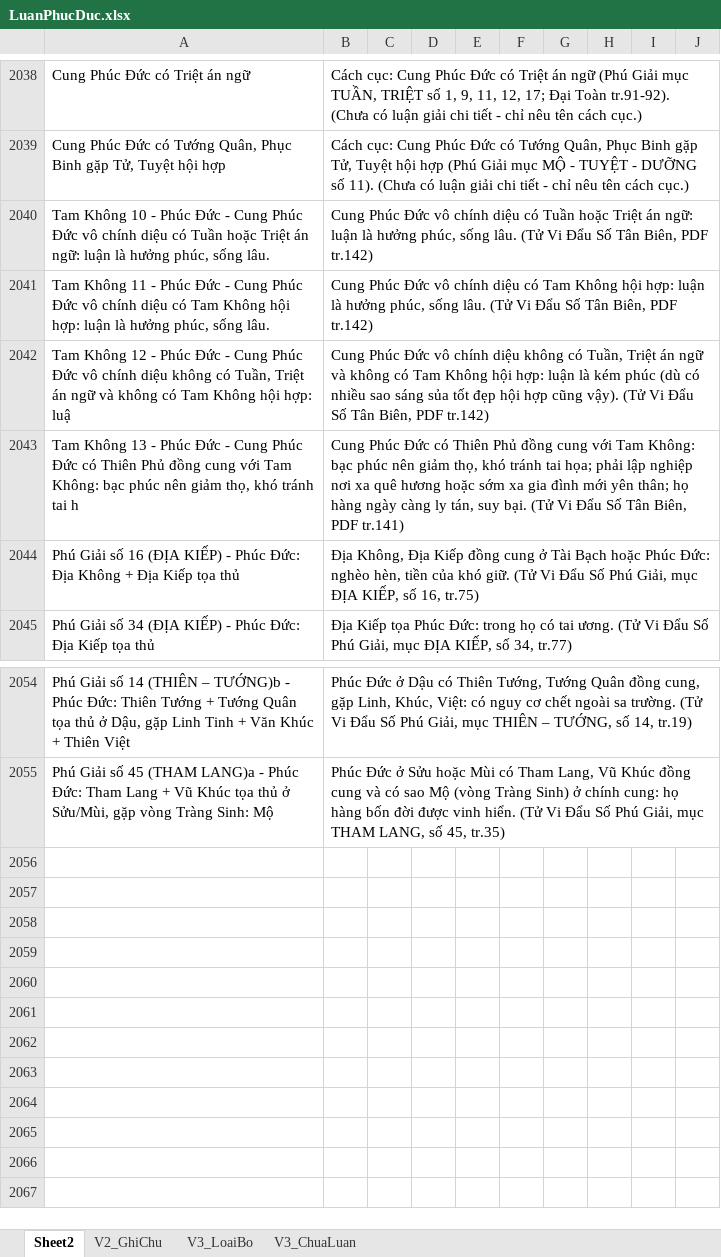
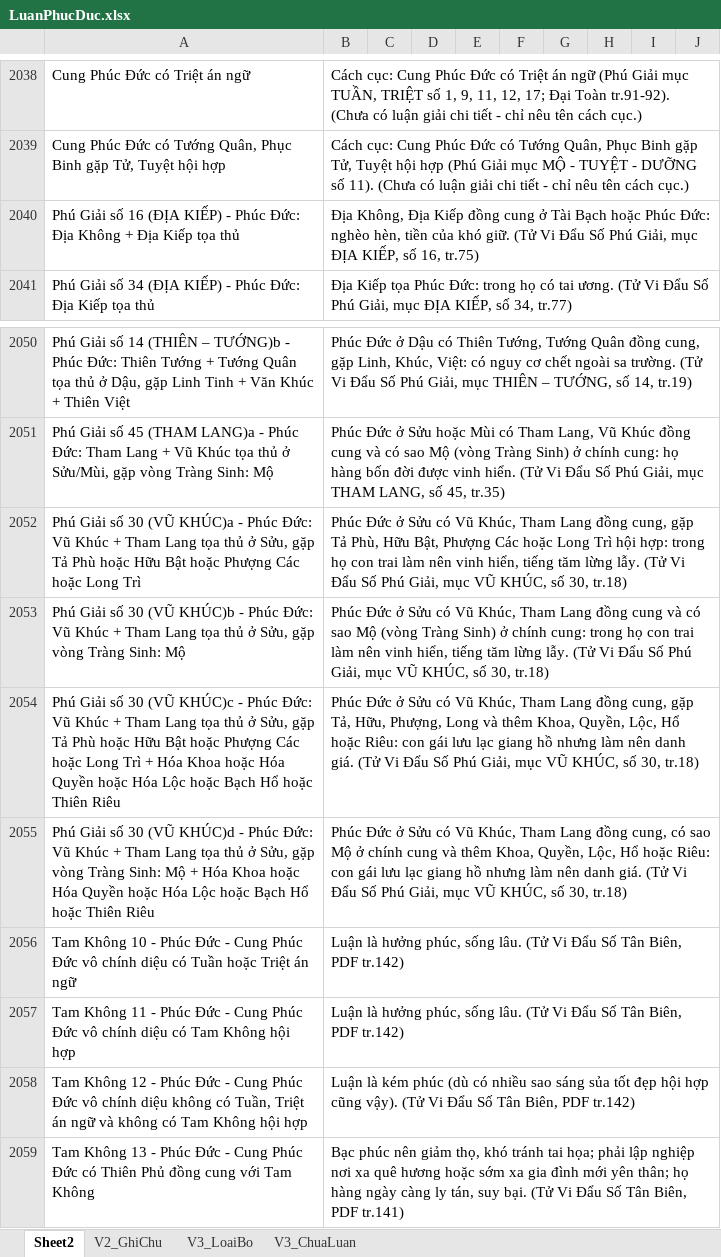
Before and after one commit to Donniehieu/TuVi, an Excel workbook: LuanPhucDuc.xlsx, sheet Sheet2, drawn as a sheet; only a part is shown, gaps mark what is left out; values as stored, in another font and other column widths than the file's, no borders; removed rows and columns are numbered as before the commit, all else as after; the diff names each change by its address in the sheet, - before the commit and + after, or states it on an @@ line.

```diff
--- a/LuanPhucDuc.xlsx (sheet Sheet2)
+++ b/LuanPhucDuc.xlsx (sheet Sheet2)
-row 2040: Tam Không 10 - Phúc Đức - Cung Phúc Đức vô chính diệu có Tuần hoặc Triệt án ngữ: luận là hưởng phúc, sống lâu. | Cung Phúc Đức vô chính diệu có Tuần hoặc Triệt án ngữ: luận là hưởng phúc, sống lâu. (Tử Vi Đẩu Số Tân Biên, PDF tr.142)
-row 2041: Tam Không 11 - Phúc Đức - Cung Phúc Đức vô chính diệu có Tam Không hội hợp: luận là hưởng phúc, sống lâu. | Cung Phúc Đức vô chính diệu có Tam Không hội hợp: luận là hưởng phúc, sống lâu. (Tử Vi Đẩu Số Tân Biên, PDF tr.142)
-row 2042: Tam Không 12 - Phúc Đức - Cung Phúc Đức vô chính diệu không có Tuần, Triệt án ngữ và không có Tam Không hội hợp: luậ | Cung Phúc Đức vô chính diệu không có Tuần, Triệt án ngữ và không có Tam Không hội hợp: luận là kém phúc (dù có nhiều sao sáng sủa tốt đẹp hội hợp cũng vậy). (Tử Vi Đẩu Số Tân Biên, PDF tr.142)
-row 2043: Tam Không 13 - Phúc Đức - Cung Phúc Đức có Thiên Phủ đồng cung với Tam Không: bạc phúc nên giảm thọ, khó tránh tai h | Cung Phúc Đức có Thiên Phủ đồng cung với Tam Không: bạc phúc nên giảm thọ, khó tránh tai họa; phải lập nghiệp nơi xa quê hương hoặc sớm xa gia đình mới yên thân; họ hàng ngày càng ly tán, suy bại. (Tử Vi Đẩu Số Tân Biên, PDF tr.141)
+row 2052: Phú Giải số 30 (VŨ KHÚC)a - Phúc Đức: Vũ Khúc + Tham Lang tọa thủ ở Sửu, gặp Tả Phù hoặc Hữu Bật hoặc Phượng Các hoặc Long Trì | Phúc Đức ở Sửu có Vũ Khúc, Tham Lang đồng cung, gặp Tả Phù, Hữu Bật, Phượng Các hoặc Long Trì hội hợp: trong họ con trai làm nên vinh hiển, tiếng tăm lừng lẫy. (Tử Vi Đẩu Số Phú Giải, mục VŨ KHÚC, số 30, tr.18)
+row 2053: Phú Giải số 30 (VŨ KHÚC)b - Phúc Đức: Vũ Khúc + Tham Lang tọa thủ ở Sửu, gặp vòng Tràng Sinh: Mộ | Phúc Đức ở Sửu có Vũ Khúc, Tham Lang đồng cung và có sao Mộ (vòng Tràng Sinh) ở chính cung: trong họ con trai làm nên vinh hiển, tiếng tăm lừng lẫy. (Tử Vi Đẩu Số Phú Giải, mục VŨ KHÚC, số 30, tr.18)
+row 2054: Phú Giải số 30 (VŨ KHÚC)c - Phúc Đức: Vũ Khúc + Tham Lang tọa thủ ở Sửu, gặp Tả Phù hoặc Hữu Bật hoặc Phượng Các hoặc Long Trì + Hóa Khoa hoặc Hóa Quyền hoặc Hóa Lộc hoặc Bạch Hổ hoặc Thiên Riêu | Phúc Đức ở Sửu có Vũ Khúc, Tham Lang đồng cung, gặp Tả, Hữu, Phượng, Long và thêm Khoa, Quyền, Lộc, Hổ hoặc Riêu: con gái lưu lạc giang hồ nhưng làm nên danh giá. (Tử Vi Đẩu Số Phú Giải, mục VŨ KHÚC, số 30, tr.18)
+row 2055: Phú Giải số 30 (VŨ KHÚC)d - Phúc Đức: Vũ Khúc + Tham Lang tọa thủ ở Sửu, gặp vòng Tràng Sinh: Mộ + Hóa Khoa hoặc Hóa Quyền hoặc Hóa Lộc hoặc Bạch Hổ hoặc Thiên Riêu | Phúc Đức ở Sửu có Vũ Khúc, Tham Lang đồng cung, có sao Mộ ở chính cung và thêm Khoa, Quyền, Lộc, Hổ hoặc Riêu: con gái lưu lạc giang hồ nhưng làm nên danh giá. (Tử Vi Đẩu Số Phú Giải, mục VŨ KHÚC, số 30, tr.18)
+row 2056: Tam Không 10 - Phúc Đức - Cung Phúc Đức vô chính diệu có Tuần hoặc Triệt án ngữ | Luận là hưởng phúc, sống lâu. (Tử Vi Đẩu Số Tân Biên, PDF tr.142)
+row 2057: Tam Không 11 - Phúc Đức - Cung Phúc Đức vô chính diệu có Tam Không hội hợp | Luận là hưởng phúc, sống lâu. (Tử Vi Đẩu Số Tân Biên, PDF tr.142)
+row 2058: Tam Không 12 - Phúc Đức - Cung Phúc Đức vô chính diệu không có Tuần, Triệt án ngữ và không có Tam Không hội hợp | Luận là kém phúc (dù có nhiều sao sáng sủa tốt đẹp hội hợp cũng vậy). (Tử Vi Đẩu Số Tân Biên, PDF tr.142)
+row 2059: Tam Không 13 - Phúc Đức - Cung Phúc Đức có Thiên Phủ đồng cung với Tam Không | Bạc phúc nên giảm thọ, khó tránh tai họa; phải lập nghiệp nơi xa quê hương hoặc sớm xa gia đình mới yên thân; họ hàng ngày càng ly tán, suy bại. (Tử Vi Đẩu Số Tân Biên, PDF tr.141)
```
Also changed, not shown: LuanMenh.xlsx, LuanPhuThe.xlsx, 7 other files.
